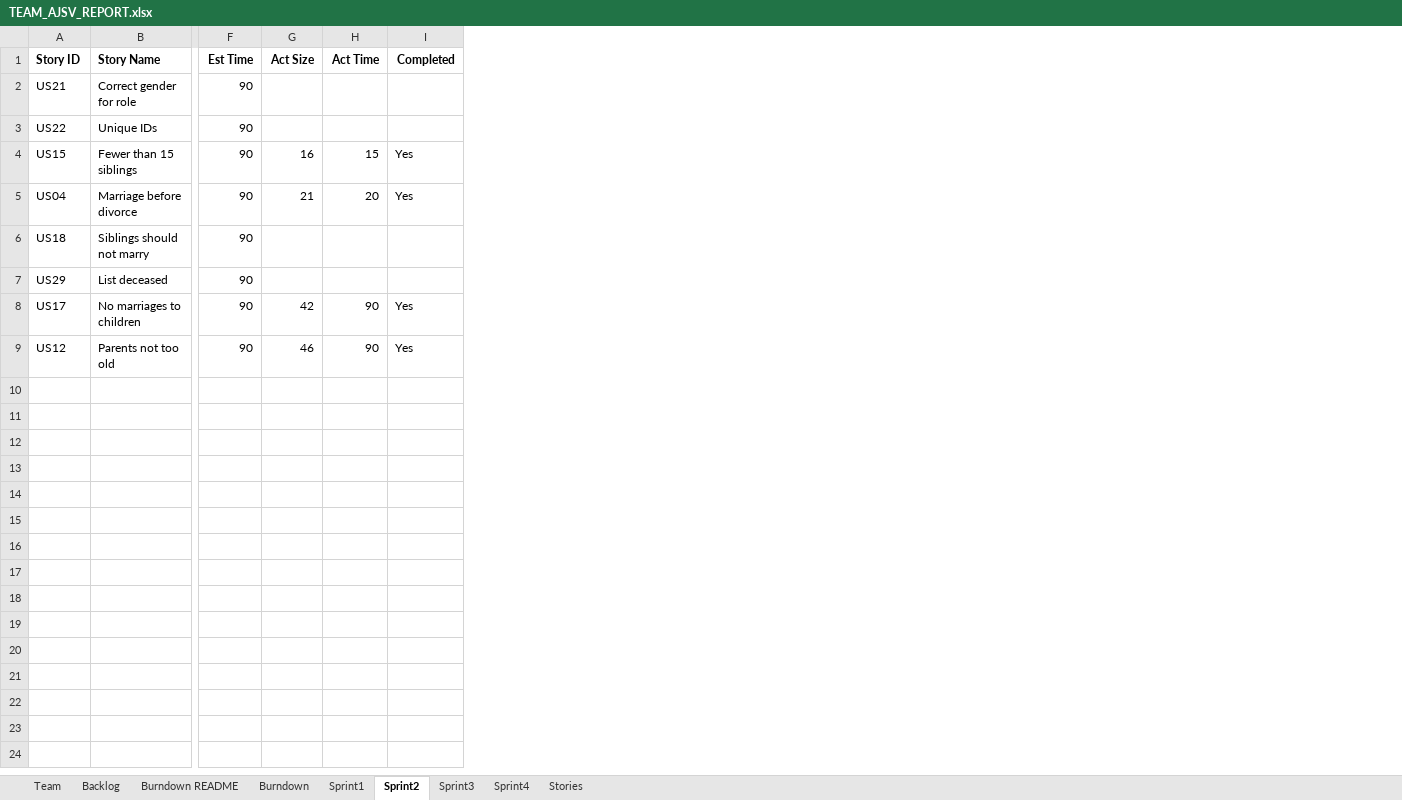
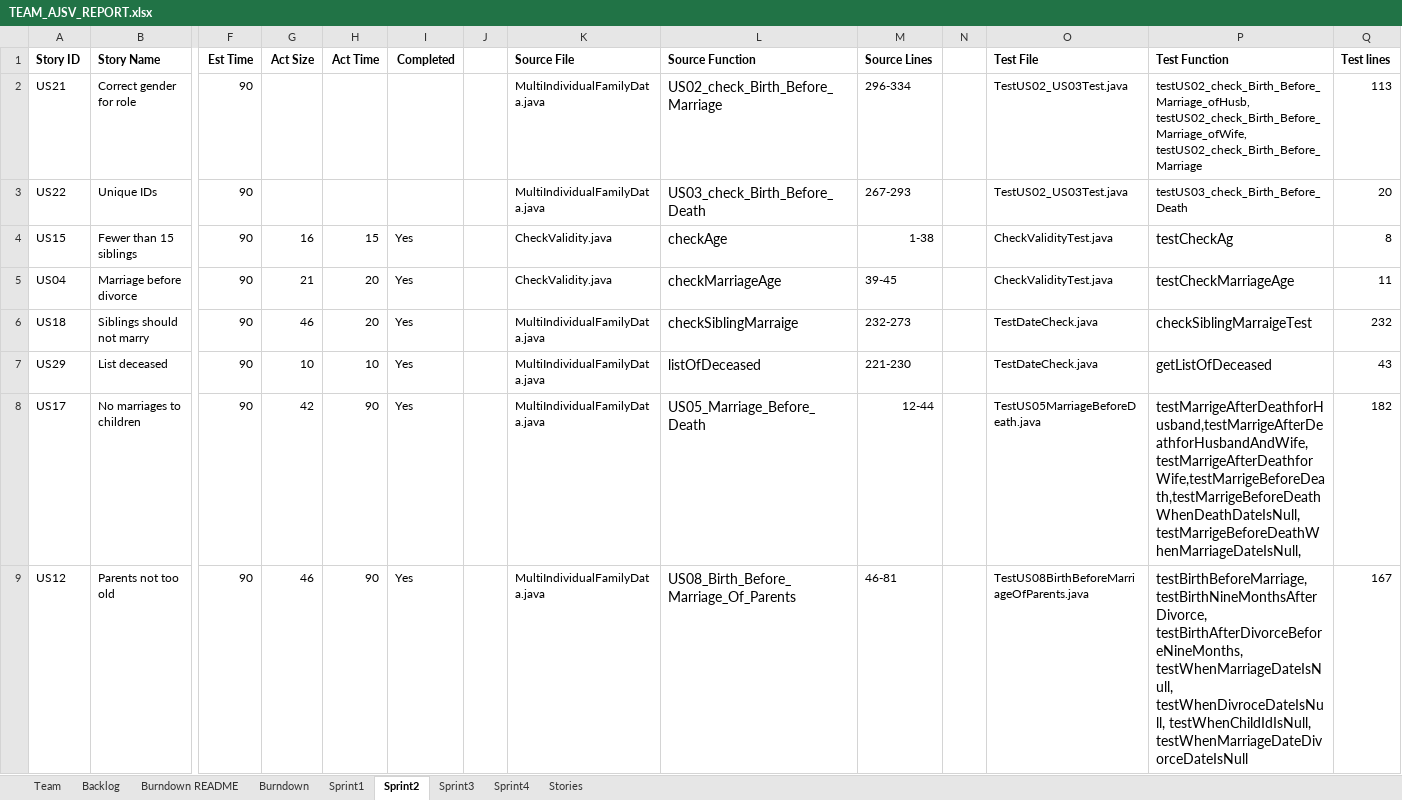
Before and after one commit to allanshivji/CS_555_JAVS, an Excel workbook: Documents/TEAM_AJSV_REPORT.xlsx, sheet Sprint2, drawn as a sheet; only a part is shown, gaps mark what is left out; values as stored, in another font and other column widths than the file's, no borders; the diff names each change by its address in the sheet, - before the commit and + after, or states it on an @@ line.

Commit message:
updated excel sheet

```diff
--- a/Documents/TEAM_AJSV_REPORT.xlsx (sheet Sprint2)
+++ b/Documents/TEAM_AJSV_REPORT.xlsx (sheet Sprint2)
+column J, empty
+column K (Source File), rows 2-9: MultiIndividualFamilyData.java | MultiIndividualFamilyData.java | CheckValidity.java | CheckValidity.java | MultiIndividualFamilyData.java | MultiIndividualFamilyData.java | MultiIndividualFamilyData.java | MultiIndividualFamilyData.java
+column L (Source Function), rows 2-9: US02_check_Birth_Before_Marriage | US03_check_Birth_Before_Death | checkAge | checkMarriageAge | checkSiblingMarraige | listOfDeceased | US05_Marriage_Before_Death | US08_Birth_Before_Marriage_Of_Parents
+column M (Source Lines), rows 2-9: 296-334 | 267-293 | 1-38 | 39-45 | 232-273 | 221-230 | 12-44 | 46-81
+column N, empty
+column O (Test File), rows 2-9: TestUS02_US03Test.java | TestUS02_US03Test.java | CheckValidityTest.java | CheckValidityTest.java | TestDateCheck.java | TestDateCheck.java | TestUS05MarriageBeforeDeath.java | TestUS08BirthBeforeMarriageOfParents.java
+column P (Test Function), rows 2-9: testUS02_check_Birth_Before_Marriage_ofHusb, testUS02_check_Birth_Before_Marriage_ofWife, testUS02_check_Birth_Before_Marriage | testUS03_check_Birth_Before_Death | testCheckAg | testCheckMarriageAge | checkSiblingMarraigeTest | getListOfDeceased | testMarrigeAfterDeathforHusband,testMarrigeAfterDeathforHusbandAndWife,testMarrigeAfterDeathforWife,testMarrigeBeforeDeath,testMarrigeBeforeDeathWhenDeathDateIsNull,testMarrigeBeforeDeathWhenMarriageDateIsNull, | testBirthBeforeMarriage, testBirthNineMonthsAfterDivorce, testBirthAfterDivorceBeforeNineMonths, testWhenMarriageDateIsNull, testWhenDivroceDateIsNull, testWhenChildIdIsNull, testWhenMarriageDateDivorceDateIsNull
+column Q (Test lines), rows 2-9: 113 | 20 | 8 | 11 | 232 | 43 | 182 | 167
-G6 (Act Size): (empty)
+G6 (Act Size): 46
-H6 (Act Time): (empty)
+H6 (Act Time): 20
-I6:I7 (Completed): (empty)
+I6:I7 (Completed): Yes
-G7 (Act Size): (empty)
+G7 (Act Size): 10
-H7 (Act Time): (empty)
+H7 (Act Time): 10
```
Also changed, not shown: sheet Sprint3, sheet Backlog, charts or pictures.
